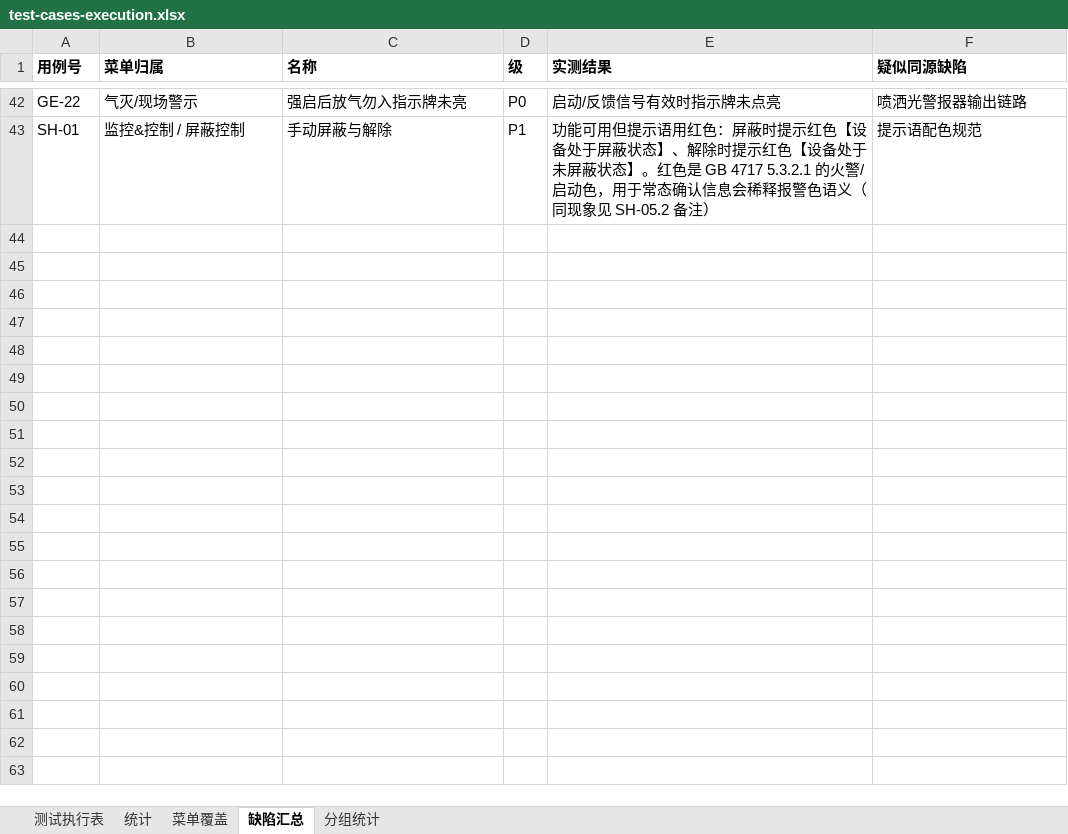
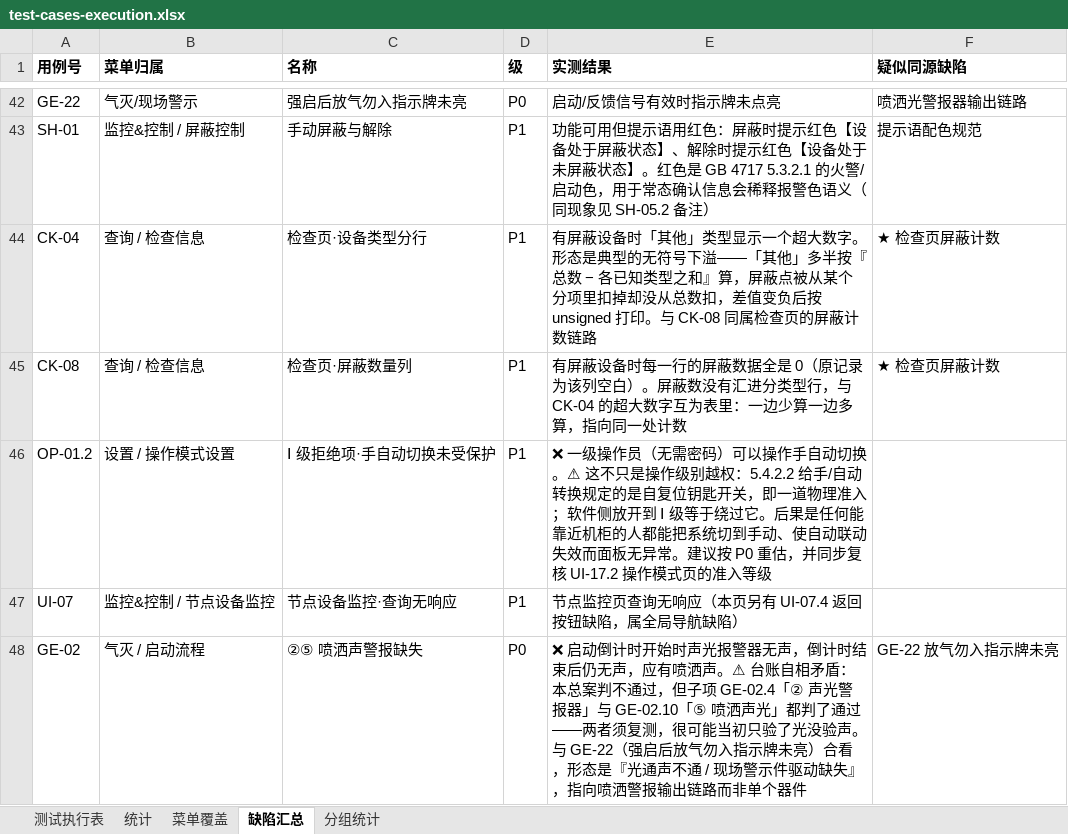
Before and after one commit to superWill/AI, an Excel workbook: embedded-gateway/fire-alarm/docs/testing/test-cases-execution.xlsx, sheet 缺陷汇总, drawn as a sheet; only a part is shown, gaps mark what is left out; values as stored, in another font and other column widths than the file's, no borders; the diff names each change by its address in the sheet, - before the commit and + after, or states it on an @@ line.

```diff
--- a/embedded-gateway/fire-alarm/docs/testing/test-cases-execution.xlsx (sheet 缺陷汇总)
+++ b/embedded-gateway/fire-alarm/docs/testing/test-cases-execution.xlsx (sheet 缺陷汇总)
+row 44: CK-04 | 查询 / 检查信息 | 检查页·设备类型分行 | P1 | 有屏蔽设备时「其他」类型显示一个超大数字。形态是典型的无符号下溢——「其他」多半按『总数 − 各已知类型之和』算，屏蔽点被从某个分项里扣掉却没从总数扣，差值变负后按 unsigned 打印。与 CK-08 同属检查页的屏蔽计数链路 | ★ 检查页屏蔽计数
+row 45: CK-08 | 查询 / 检查信息 | 检查页·屏蔽数量列 | P1 | 有屏蔽设备时每一行的屏蔽数据全是 0（原记录为该列空白）。屏蔽数没有汇进分类型行，与 CK-04 的超大数字互为表里：一边少算一边多算，指向同一处计数 | ★ 检查页屏蔽计数
+row 46: OP-01.2 | 设置 / 操作模式设置 | Ⅰ 级拒绝项·手自动切换未受保护 | P1 | ❌ 一级操作员（无需密码）可以操作手自动切换。⚠ 这不只是操作级别越权：5.4.2.2 给手/自动转换规定的是自复位钥匙开关，即一道物理准入；软件侧放开到 Ⅰ 级等于绕过它。后果是任何能靠近机柜的人都能把系统切到手动、使自动联动失效而面板无异常。建议按 P0 重估，并同步复核 UI-17.2 操作模式页的准入等级
+row 47: UI-07 | 监控&控制 / 节点设备监控 | 节点设备监控·查询无响应 | P1 | 节点监控页查询无响应（本页另有 UI-07.4 返回按钮缺陷，属全局导航缺陷）
+row 48: GE-02 | 气灭 / 启动流程 | ②⑤ 喷洒声警报缺失 | P0 | ❌ 启动倒计时开始时声光报警器无声，倒计时结束后仍无声，应有喷洒声。⚠ 台账自相矛盾：本总案判不通过，但子项 GE-02.4「② 声光警报器」与 GE-02.10「⑤ 喷洒声光」都判了通过——两者须复测，很可能当初只验了光没验声。与 GE-22（强启后放气勿入指示牌未亮）合看，形态是『光通声不通 / 现场警示件驱动缺失』，指向喷洒警报输出链路而非单个器件 | GE-22 放气勿入指示牌未亮
```
Also changed, not shown: sheet 测试执行表, 1 other file.
